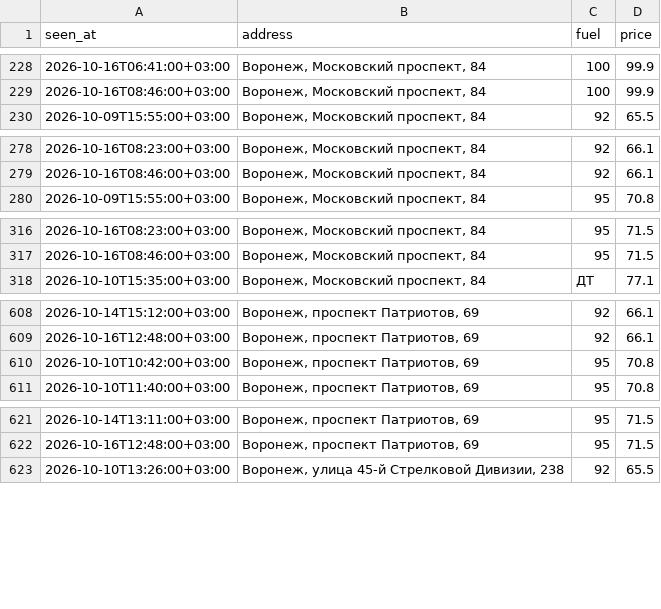
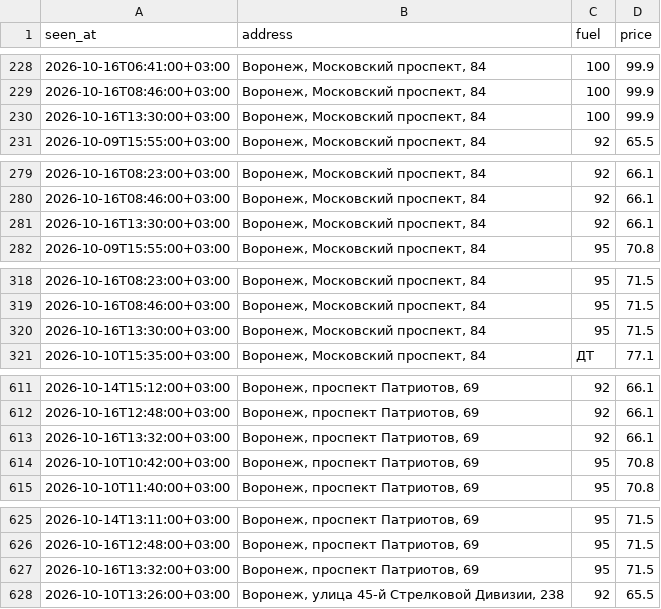
Before and after one commit to dooodoIvan/benzin, a CSV file: data/prices.csv, drawn as a sheet; only a part is shown, gaps mark what is left out.

```diff
--- a/data/prices.csv
+++ b/data/prices.csv
@@ -229,2 +229,3 @@ seen_at,address,fuel,price
 2026-10-16T08:46:00+03:00,"Воронеж, Московский проспект, 84",100,99.9
+2026-10-16T13:30:00+03:00,"Воронеж, Московский проспект, 84",100,99.9
 2026-10-09T15:55:00+03:00,"Воронеж, Московский проспект, 84",92,65.5
@@ -279,2 +280,3 @@ seen_at,address,fuel,price
 2026-10-16T08:46:00+03:00,"Воронеж, Московский проспект, 84",92,66.1
+2026-10-16T13:30:00+03:00,"Воронеж, Московский проспект, 84",92,66.1
 2026-10-09T15:55:00+03:00,"Воронеж, Московский проспект, 84",95,70.8
@@ -317,2 +319,3 @@ seen_at,address,fuel,price
 2026-10-16T08:46:00+03:00,"Воронеж, Московский проспект, 84",95,71.5
+2026-10-16T13:30:00+03:00,"Воронеж, Московский проспект, 84",95,71.5
 2026-10-10T15:35:00+03:00,"Воронеж, Московский проспект, 84",ДТ,77.1
@@ -609,2 +612,3 @@ seen_at,address,fuel,price
 2026-10-16T12:48:00+03:00,"Воронеж, проспект Патриотов, 69",92,66.1
+2026-10-16T13:32:00+03:00,"Воронеж, проспект Патриотов, 69",92,66.1
 2026-10-10T10:42:00+03:00,"Воронеж, проспект Патриотов, 69",95,70.8
@@ -622,2 +626,3 @@ seen_at,address,fuel,price
 2026-10-16T12:48:00+03:00,"Воронеж, проспект Патриотов, 69",95,71.5
+2026-10-16T13:32:00+03:00,"Воронеж, проспект Патриотов, 69",95,71.5
 2026-10-10T13:26:00+03:00,"Воронеж, улица 45-й Стрелковой Дивизии, 238",92,65.5
```
Also changed, not shown: 4 other files.
